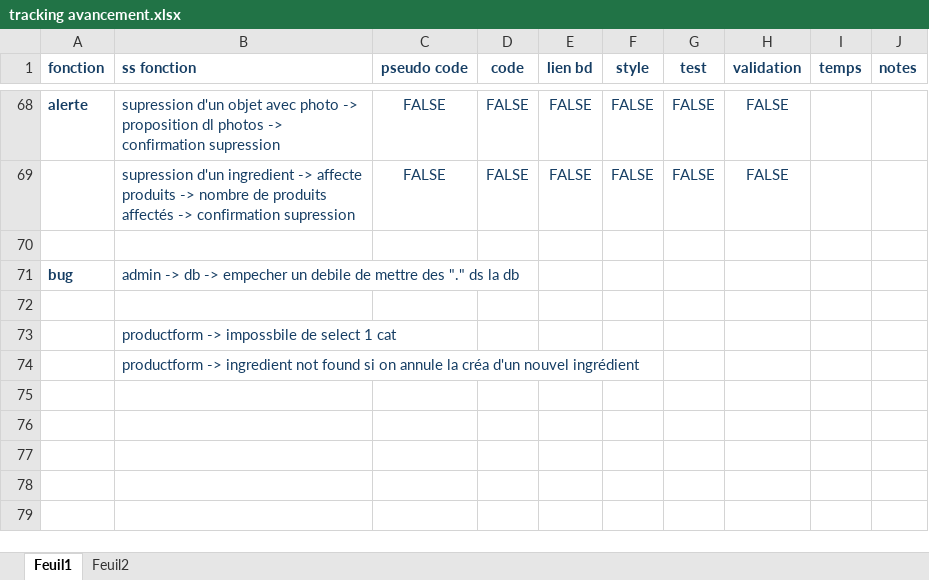
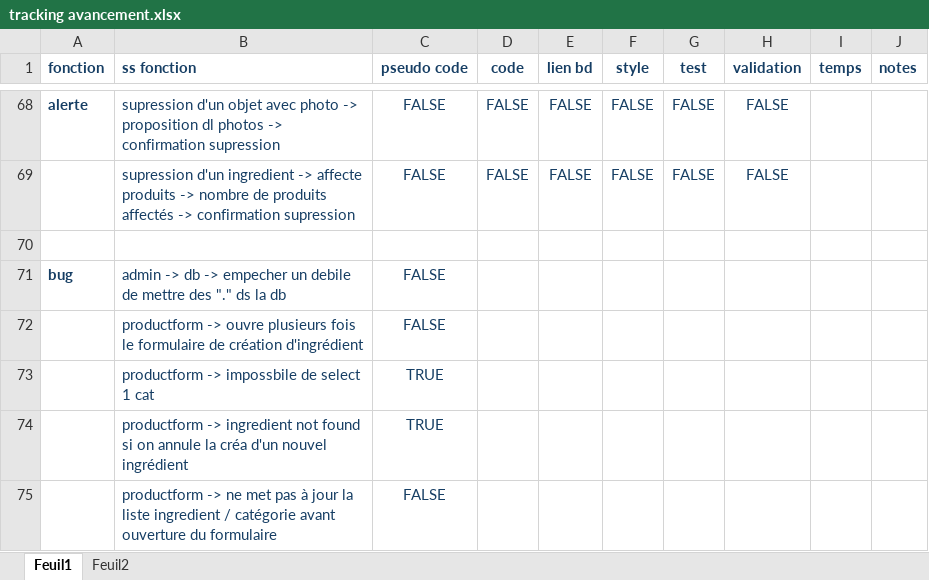
Before and after one commit to LaureDominguez/pate-du-chat-angular, an Excel workbook: tracking avancement.xlsx, sheet Feuil1, drawn as a sheet; only a part is shown, gaps mark what is left out; values as stored, in another font and other column widths than the file's, no borders; the diff names each change by its address in the sheet, - before the commit and + after, or states it on an @@ line.

```diff
--- a/tracking avancement.xlsx (sheet Feuil1)
+++ b/tracking avancement.xlsx (sheet Feuil1)
-C71 (pseudo code): (empty)
+C71 (pseudo code): FALSE
-row 72: (empty)
+row 72:  | productform -> ouvre plusieurs fois le formulaire de création d'ingrédient | FALSE
-C73:C74 (pseudo code): (empty)
+C73:C74 (pseudo code): TRUE
+row 75:  | productform -> ne met pas à jour la liste ingredient / catégorie avant ouverture du formulaire | FALSE
```
Also changed, not shown: 10 other files.
